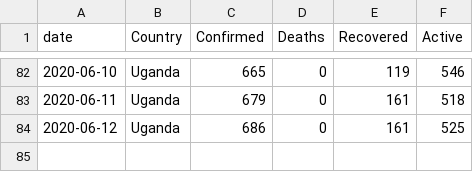
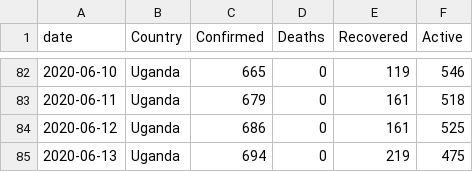
Before and after one commit to TJMusiitwa/UG-Covid19-Dashboard, a CSV file: uganda_data.csv, drawn as a sheet; only a part is shown, gaps mark what is left out; the diff names each change by its address in the sheet, - before the commit and + after, or states it on an @@ line.

```diff
--- a/uganda_data.csv
+++ b/uganda_data.csv
+row 85: 2020-06-13 | Uganda | 694 | 0 | 219 | 475
```
